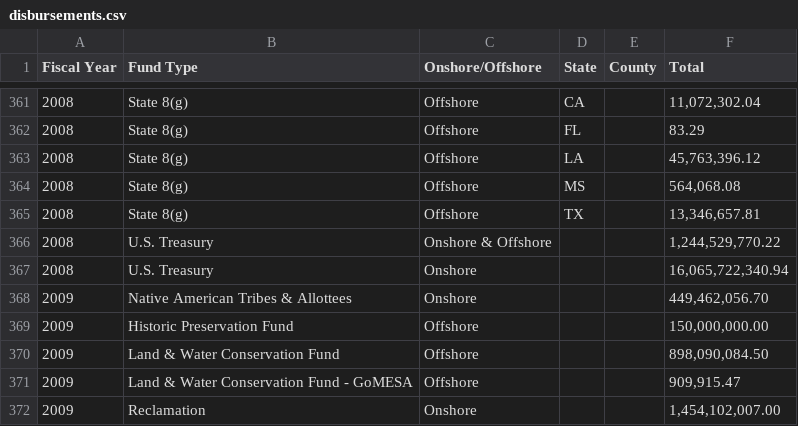
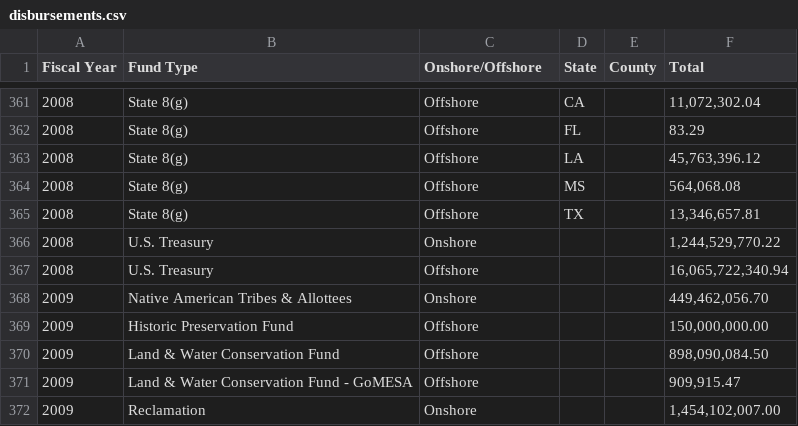
Before and after one commit to DOI-ONRR/nrrd, a CSV file: database/static/csv/disbursements/disbursements.csv, drawn as a sheet; only a part is shown, gaps mark what is left out; the diff names each change by its address in the sheet, - before the commit and + after, or states it on an @@ line.

Commit message:
Update disbursements.csv

```diff
--- a/database/static/csv/disbursements/disbursements.csv
+++ b/database/static/csv/disbursements/disbursements.csv
-C366 (Onshore/Offshore): Onshore & Offshore
+C366 (Onshore/Offshore): Onshore
-C367 (Onshore/Offshore): Onshore
+C367 (Onshore/Offshore): Offshore
```
